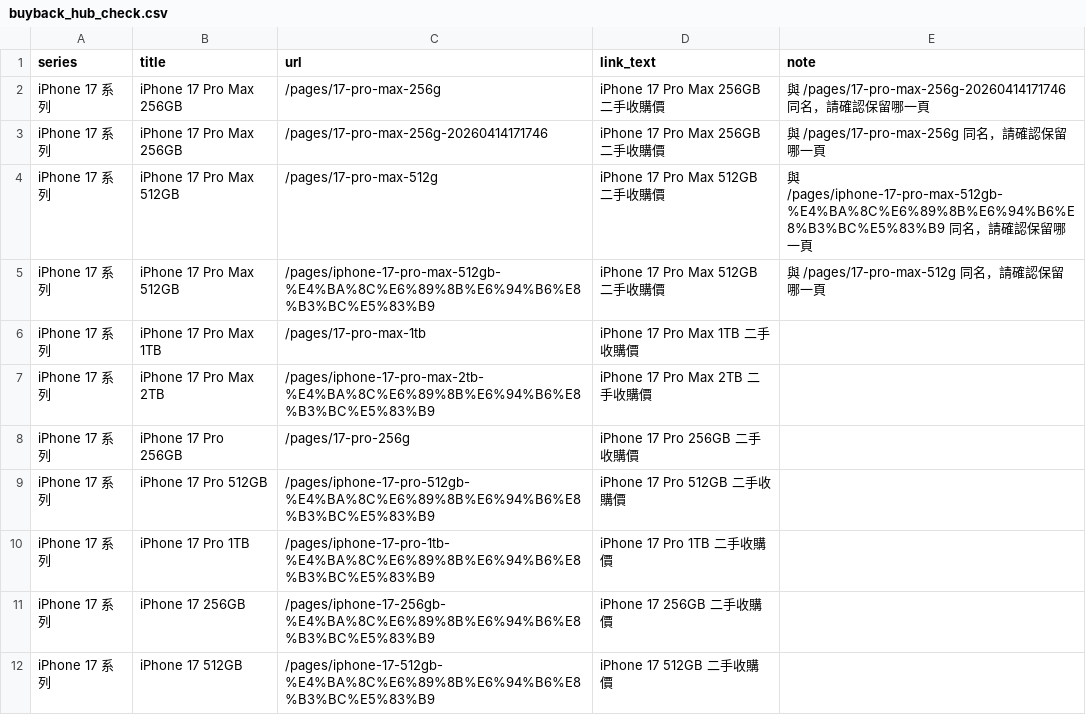
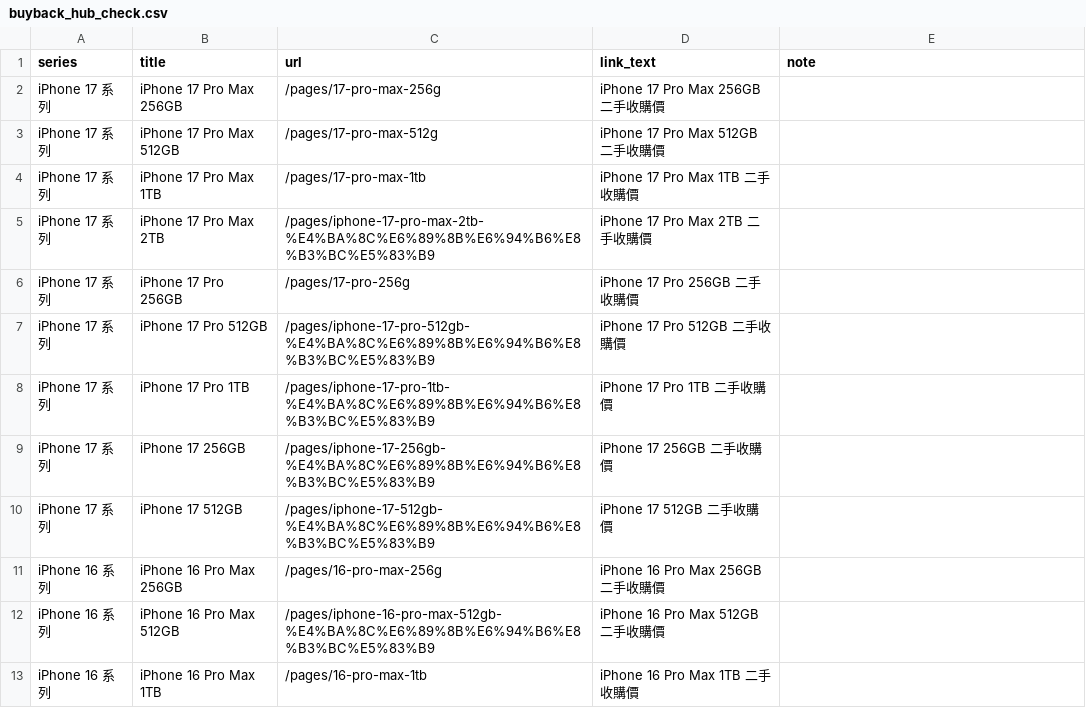
Before and after one commit to yccc924/seo-radar, a CSV file: research/output/buyback_hub_check.csv, drawn as a sheet; only a part is shown; the shorter side is filled out with more unchanged rows.

Commit message:
更新收購總覽與討論紀錄：依使用者指示移除 iPhone 17 Pro Max 重複收購頁

```diff
--- a/research/output/buyback_hub_check.csv
+++ b/research/output/buyback_hub_check.csv
@@ -1,6 +1,4 @@
 series,title,url,link_text,note
-iPhone 17 系列,iPhone 17 Pro Max 256GB,/pages/17-pro-max-256g,iPhone 17 Pro Max 256GB 二手收購價,與 /pages/17-pro-max-256g-20260414171746 同名，請確認保留哪一頁
-iPhone 17 系列,iPhone 17 Pro Max 256GB,/pages/17-pro-max-256g-20260414171746,iPhone 17 Pro Max 256GB 二手收購價,與 /pages/17-pro-max-256g 同名，請確認保留哪一頁
-iPhone 17 系列,iPhone 17 Pro Max 512GB,/pages/17-pro-max-512g,iPhone 17 Pro Max 512GB 二手收購價,與 /pages/iphone-17-pro-max-512gb-%E4%BA%8C%E6%89%8B%E6%94%B6%E8%B3%BC%E5%83%B9 同名，請確認保留哪一頁
-iPhone 17 系列,iPhone 17 Pro Max 512GB,/pages/iphone-17-pro-max-512gb-%E4%BA%8C%E6%89%8B%E6%94%B6%E8%B3%BC%E5%83%B9,iPhone 17 Pro Max 512GB 二手收購價,與 /pages/17-pro-max-512g 同名，請確認保留哪一頁
+iPhone 17 系列,iPhone 17 Pro Max 256GB,/pages/17-pro-max-256g,iPhone 17 Pro Max 256GB 二手收購價,
+iPhone 17 系列,iPhone 17 Pro Max 512GB,/pages/17-pro-max-512g,iPhone 17 Pro Max 512GB 二手收購價,
 iPhone 17 系列,iPhone 17 Pro Max 1TB,/pages/17-pro-max-1tb,iPhone 17 Pro Max 1TB 二手收購價,
```
Also changed, not shown: 3 other files.
